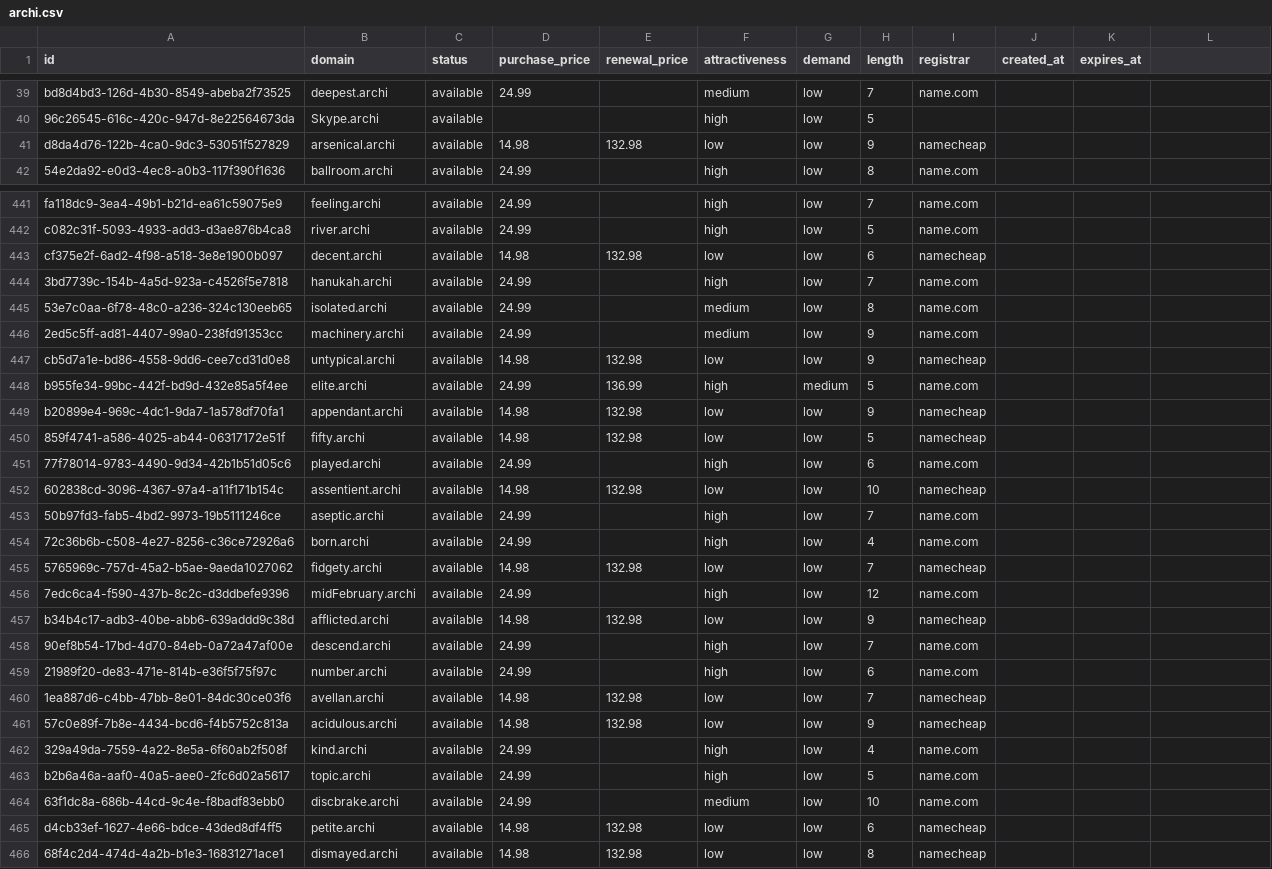
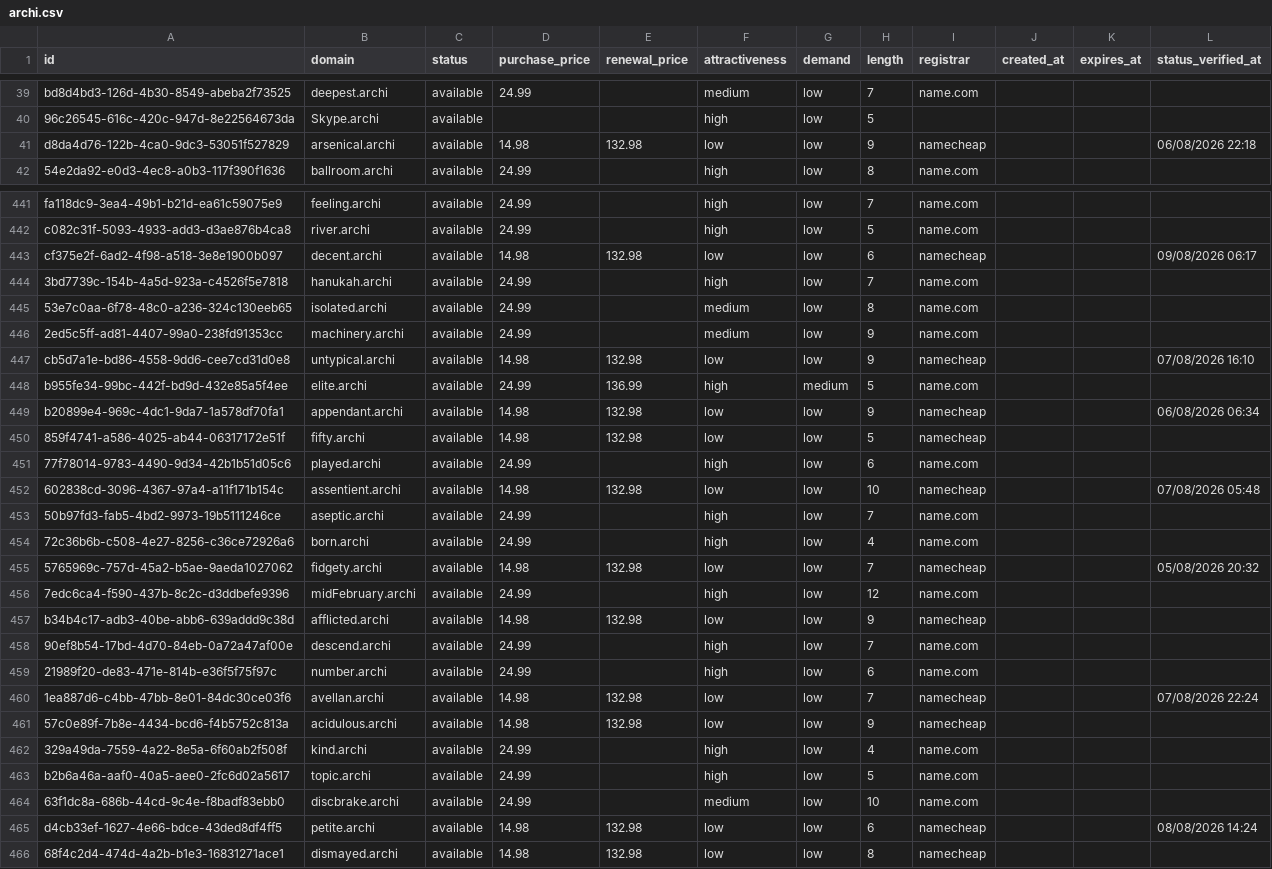
Before and after one commit to UniqueDomains/archi-oneword-domains, a CSV file: archi.csv, drawn as a sheet; only a part is shown, gaps mark what is left out; the diff covers the shown part only.

```diff
--- a/archi.csv
+++ b/archi.csv
@@ -1 +1 @@
-id,domain,status,purchase_price,renewal_price,attractiveness,demand,length,registrar,created_at,expires_at
+id,domain,status,purchase_price,renewal_price,attractiveness,demand,length,registrar,created_at,expires_at,status_verified_at
@@ -41 +41 @@ bd8d4bd3-126d-4b30-8549-abeba2f73525,deepest.archi,available,24.99,,medium,low,7
-d8da4d76-122b-4ca0-9dc3-53051f527829,arsenical.archi,available,14.98,132.98,low,low,9,namecheap,,
+d8da4d76-122b-4ca0-9dc3-53051f527829,arsenical.archi,available,14.98,132.98,low,low,9,namecheap,,,06/08/2026 22:18
@@ -443 +443 @@ c082c31f-5093-4933-add3-d3ae876b4ca8,river.archi,available,24.99,,high,low,5,nam
-cf375e2f-6ad2-4f98-a518-3e8e1900b097,decent.archi,available,14.98,132.98,low,low,6,namecheap,,
+cf375e2f-6ad2-4f98-a518-3e8e1900b097,decent.archi,available,14.98,132.98,low,low,6,namecheap,,,09/08/2026 06:17
@@ -447 +447 @@ cf375e2f-6ad2-4f98-a518-3e8e1900b097,decent.archi,available,14.98,132.98,low,low
-cb5d7a1e-bd86-4558-9dd6-cee7cd31d0e8,untypical.archi,available,14.98,132.98,low,low,9,namecheap,,
+cb5d7a1e-bd86-4558-9dd6-cee7cd31d0e8,untypical.archi,available,14.98,132.98,low,low,9,namecheap,,,07/08/2026 16:10
@@ -449 +449 @@ b955fe34-99bc-442f-bd9d-432e85a5f4ee,elite.archi,available,24.99,136.99,high,med
-b20899e4-969c-4dc1-9da7-1a578df70fa1,appendant.archi,available,14.98,132.98,low,low,9,namecheap,,
+b20899e4-969c-4dc1-9da7-1a578df70fa1,appendant.archi,available,14.98,132.98,low,low,9,namecheap,,,06/08/2026 06:34
@@ -452 +452 @@ b20899e4-969c-4dc1-9da7-1a578df70fa1,appendant.archi,available,14.98,132.98,low,
-602838cd-3096-4367-97a4-a11f171b154c,assentient.archi,available,14.98,132.98,low,low,10,namecheap,,
+602838cd-3096-4367-97a4-a11f171b154c,assentient.archi,available,14.98,132.98,low,low,10,namecheap,,,07/08/2026 05:48
@@ -455 +455 @@ b20899e4-969c-4dc1-9da7-1a578df70fa1,appendant.archi,available,14.98,132.98,low,
-5765969c-757d-45a2-b5ae-9aeda1027062,fidgety.archi,available,14.98,132.98,low,low,7,namecheap,,
+5765969c-757d-45a2-b5ae-9aeda1027062,fidgety.archi,available,14.98,132.98,low,low,7,namecheap,,,05/08/2026 20:32
@@ -460 +460 @@ b34b4c17-adb3-40be-abb6-639addd9c38d,afflicted.archi,available,14.98,132.98,low,
-1ea887d6-c4bb-47bb-8e01-84dc30ce03f6,avellan.archi,available,14.98,132.98,low,low,7,namecheap,,
+1ea887d6-c4bb-47bb-8e01-84dc30ce03f6,avellan.archi,available,14.98,132.98,low,low,7,namecheap,,,07/08/2026 22:24
@@ -465 +465 @@ b2b6a46a-aaf0-40a5-aee0-2fc6d02a5617,topic.archi,available,24.99,,high,low,5,nam
-d4cb33ef-1627-4e66-bdce-43ded8df4ff5,petite.archi,available,14.98,132.98,low,low,6,namecheap,,
+d4cb33ef-1627-4e66-bdce-43ded8df4ff5,petite.archi,available,14.98,132.98,low,low,6,namecheap,,,08/08/2026 14:24
```
Also changed, not shown: 124 edited cells elsewhere in this file, 6 other files.
